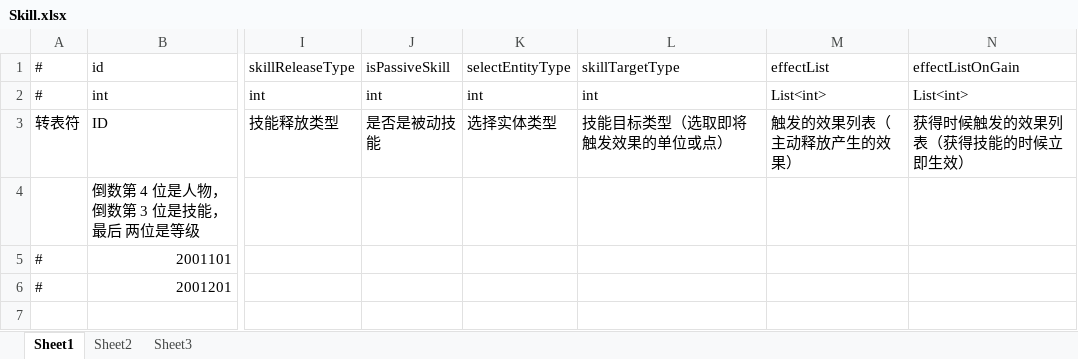
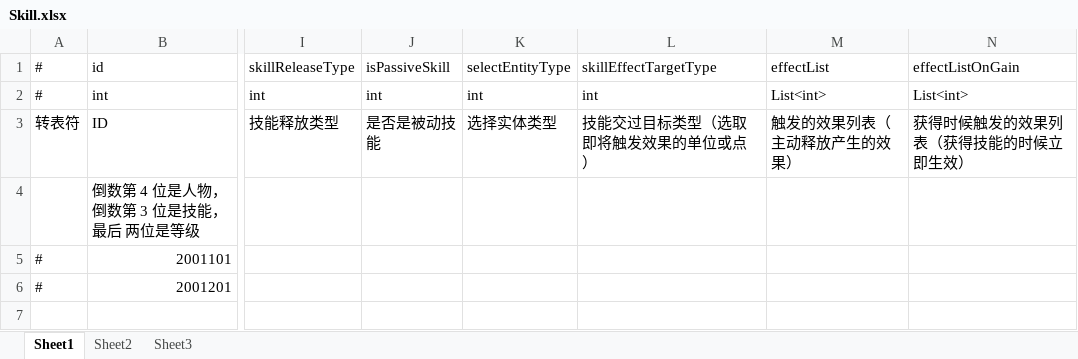
Before and after one commit to thanklzhang/001_GameFramework_Config, an Excel workbook: data_config/Skill.xlsx, sheet Sheet1, drawn as a sheet; only a part is shown, gaps mark what is left out; values as stored, in another font and other column widths than the file's, no borders; the diff names each change by its address in the sheet, - before the commit and + after, or states it on an @@ line.

```diff
--- a/data_config/Skill.xlsx (sheet Sheet1)
+++ b/data_config/Skill.xlsx (sheet Sheet1)
-L1: skillTargetType
+L1: skillEffectTargetType
-L3 (skillEffectTargetType): 技能目标类型（选取即将触发效果的单位或点）
+L3 (skillEffectTargetType): 技能交过目标类型（选取即将触发效果的单位或点）
```
Also changed, not shown: 1 other file.
